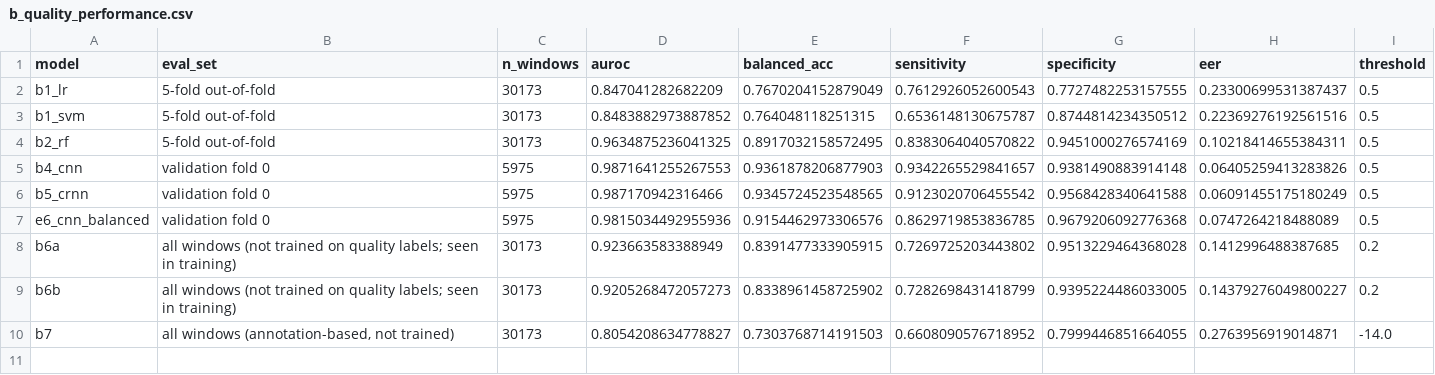
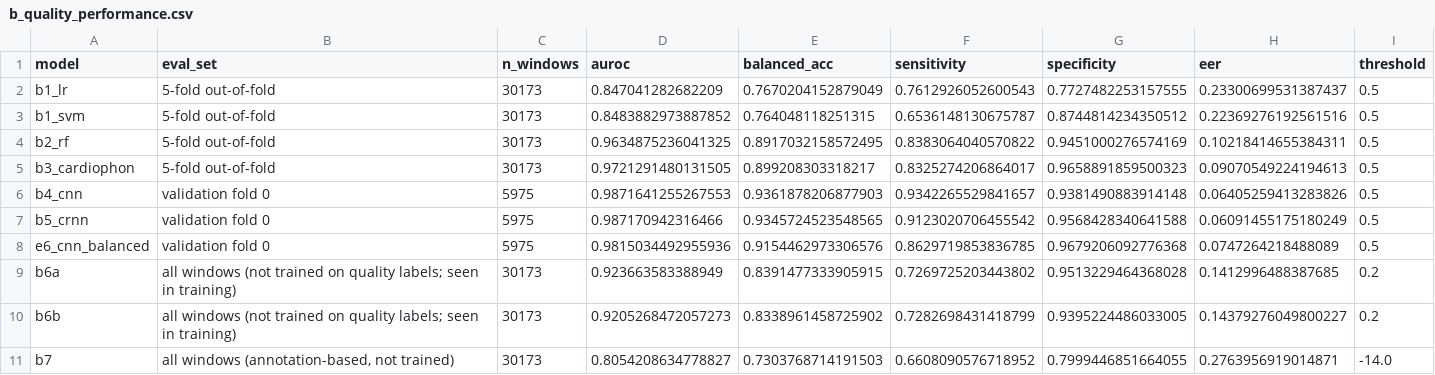
Before and after one commit to cosmosapien200/PJT-I-Research, a CSV file: results/b_quality_performance.csv, drawn as a sheet; the diff names each change by its address in the sheet, - before the commit and + after, or states it on an @@ line.

```diff
--- a/results/b_quality_performance.csv
+++ b/results/b_quality_performance.csv
+row 5: b3_cardiophon | 5-fold out-of-fold | 30173 | 0.9721291480131505 | 0.899208303318217 | 0.8325274206864017 | 0.9658891859500323 | 0.09070549224194613 | 0.5
```
Also changed, not shown: results/c_thresholds.csv, results/e4_by_dataset.csv, 33 other files.
